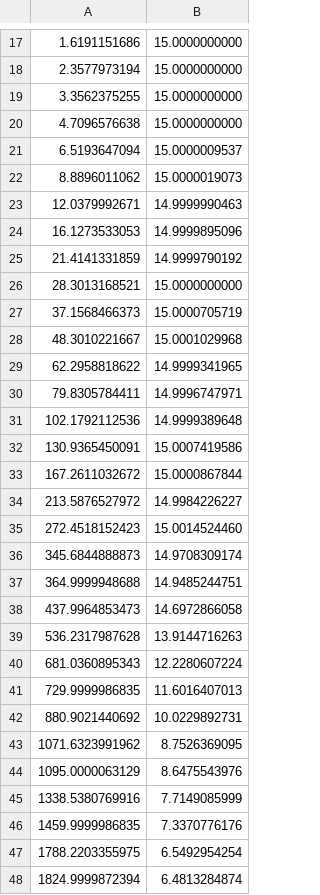
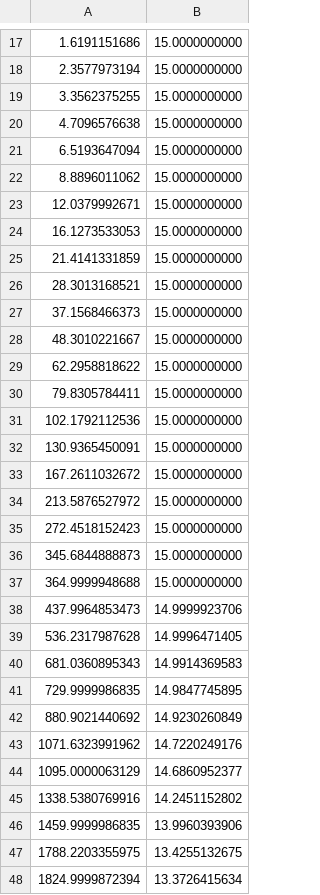
Before and after one commit to larroque852/NB_ENS3_geothermie, a CSV file: obs2.csv, drawn as a sheet; only a part is shown, gaps mark what is left out; the diff covers the shown part only.

Commit message:
Add files via upload

```diff
--- a/obs2.csv
+++ b/obs2.csv
@@ -20,29 +20,29 @@
 4.7096576638;15.0000000000
-6.5193647094;15.0000009537
-8.8896011062;15.0000019073
-12.0379992671;14.9999990463
-16.1273533053;14.9999895096
-21.4141331859;14.9999790192
+6.5193647094;15.0000000000
+8.8896011062;15.0000000000
+12.0379992671;15.0000000000
+16.1273533053;15.0000000000
+21.4141331859;15.0000000000
 28.3013168521;15.0000000000
-37.1568466373;15.0000705719
-48.3010221667;15.0001029968
-62.2958818622;14.9999341965
-79.8305784411;14.9996747971
-102.1792112536;14.9999389648
-130.9365450091;15.0007419586
-167.2611032672;15.0000867844
-213.5876527972;14.9984226227
-272.4518152423;15.0014524460
-345.6844888873;14.9708309174
-364.9999948688;14.9485244751
-437.9964853473;14.6972866058
-536.2317987628;13.9144716263
-681.0360895343;12.2280607224
-729.9999986835;11.6016407013
-880.9021440692;10.0229892731
-1071.6323991962;8.7526369095
-1095.0000063129;8.6475543976
-1338.5380769916;7.7149085999
-1459.9999986835;7.3370776176
-1788.2203355975;6.5492954254
-1824.9999872394;6.4813284874
+37.1568466373;15.0000000000
+48.3010221667;15.0000000000
+62.2958818622;15.0000000000
+79.8305784411;15.0000000000
+102.1792112536;15.0000000000
+130.9365450091;15.0000000000
+167.2611032672;15.0000000000
+213.5876527972;15.0000000000
+272.4518152423;15.0000000000
+345.6844888873;15.0000000000
+364.9999948688;15.0000000000
+437.9964853473;14.9999923706
+536.2317987628;14.9996471405
+681.0360895343;14.9914369583
+729.9999986835;14.9847745895
+880.9021440692;14.9230260849
+1071.6323991962;14.7220249176
+1095.0000063129;14.6860952377
+1338.5380769916;14.2451152802
+1459.9999986835;13.9960393906
+1788.2203355975;13.4255132675
+1824.9999872394;13.3726415634
```
Also changed, not shown: 44 edited cells elsewhere in this file.
